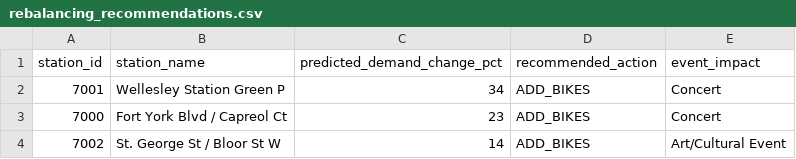
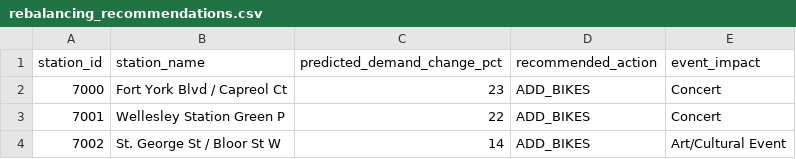
Before and after one commit to bryanpaget/toronto-bikeshare, a CSV file: predictions/rebalancing_recommendations.csv, drawn as a sheet; removed rows and columns are numbered as before the commit, all else as after; the diff names each change by its address in the sheet, - before the commit and + after, or states it on an @@ line.

```diff
--- a/predictions/rebalancing_recommendations.csv
+++ b/predictions/rebalancing_recommendations.csv
-row 2: 7001 | Wellesley Station Green P | 34 | ADD_BIKES | Concert
+row 3: 7001 | Wellesley Station Green P | 22 | ADD_BIKES | Concert
```
Also changed, not shown: data/consolidated_metrics.csv, predictions/latest_predictions.csv, 6 other files.
